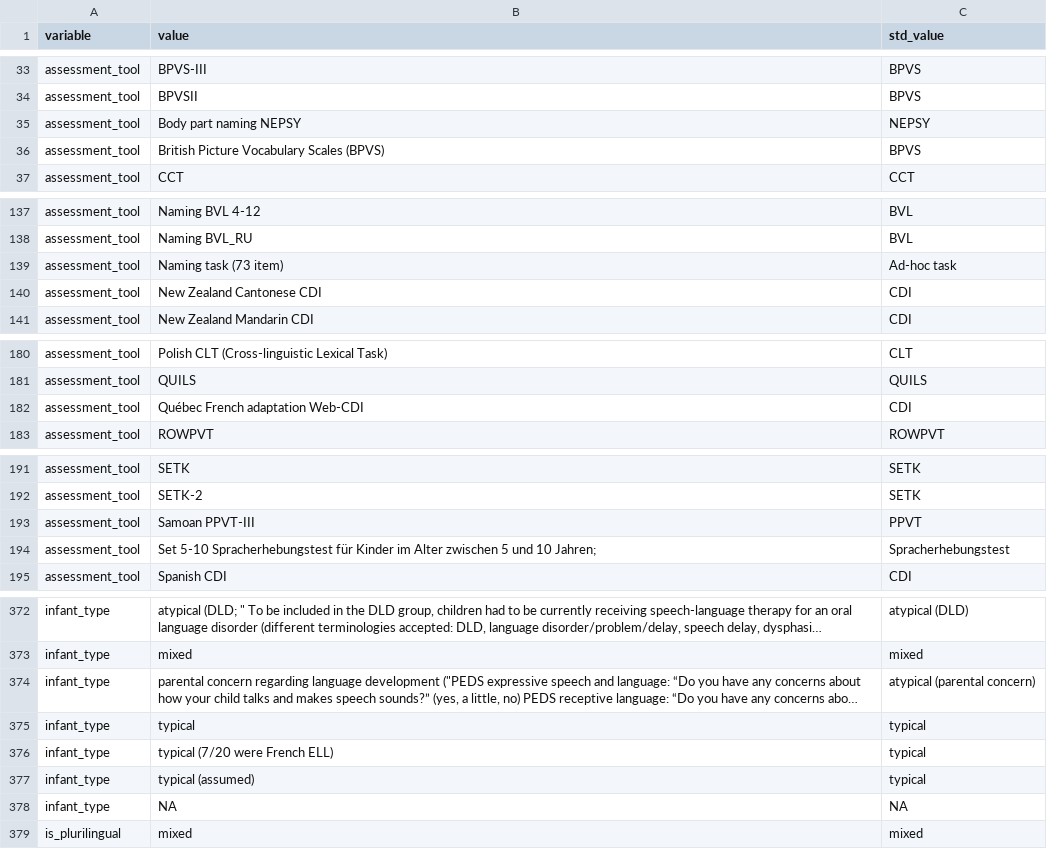
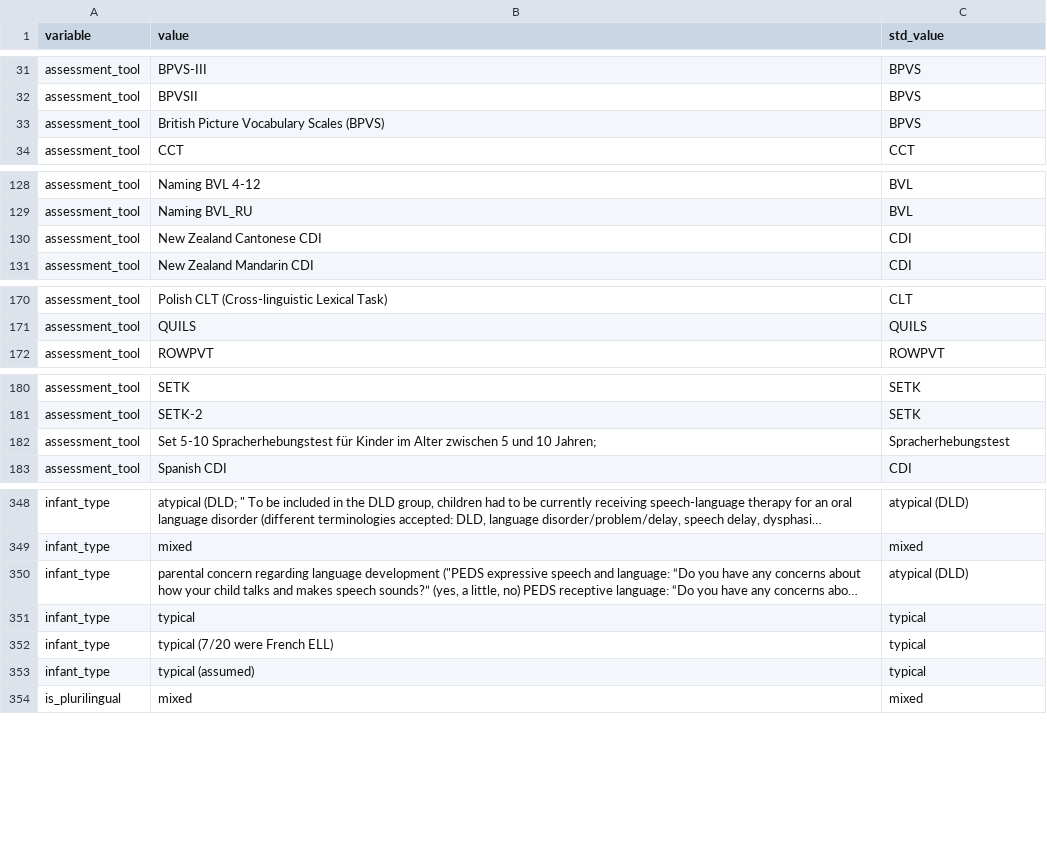
Before and after one commit to alvinwmtan/bilingual-nma, a CSV file: data/variable_mapping_std.csv, drawn as a sheet; only a part is shown, gaps mark what is left out; long unchanged cells end in …; removed rows and columns are numbered as before the commit, all else as after; the diff covers the shown part only; the diff names each change by its address in the sheet, - before the commit and + after, or states it on an @@ line.

```diff
--- a/data/variable_mapping_std.csv
+++ b/data/variable_mapping_std.csv
-row 35: assessment_tool | Body part naming NEPSY | NEPSY
-row 139: assessment_tool | Naming task (73 item) | Ad-hoc task
-row 182: assessment_tool | Québec French adaptation Web-CDI | CDI
-row 193: assessment_tool | Samoan PPVT-III | PPVT
-C350 (std_value): atypical (parental concern)
+C350 (std_value): atypical (DLD)
-row 378: infant_type | NA | NA
```
Also changed, not shown: 28 removed rows, 3 moved rows and 3 edited cells elsewhere in this file, data/exclusions_cleaned.csv, data/language_families.csv, 25 other files.
